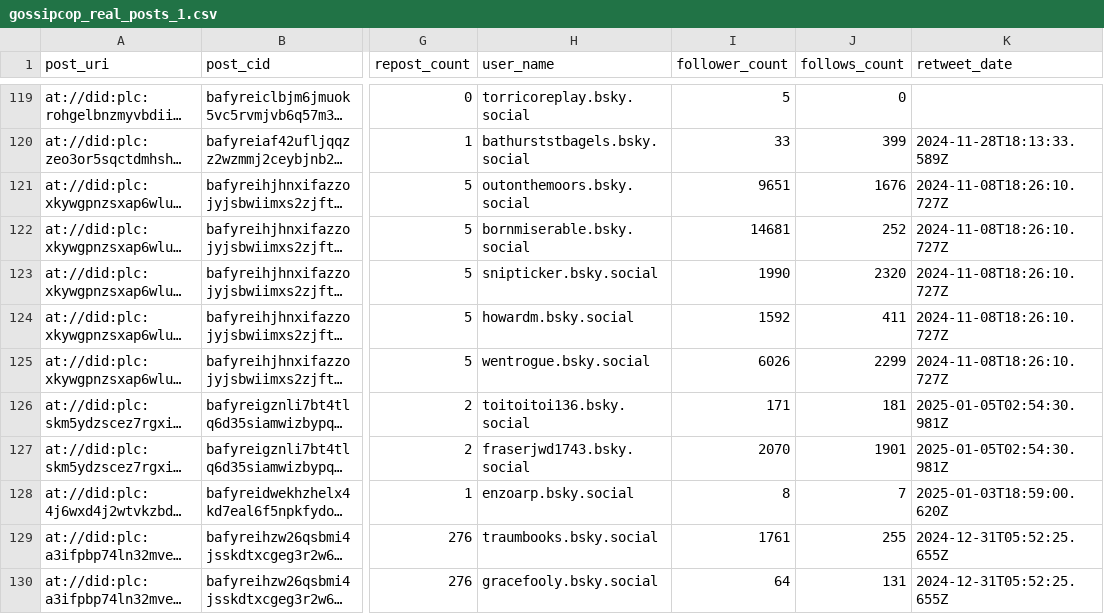
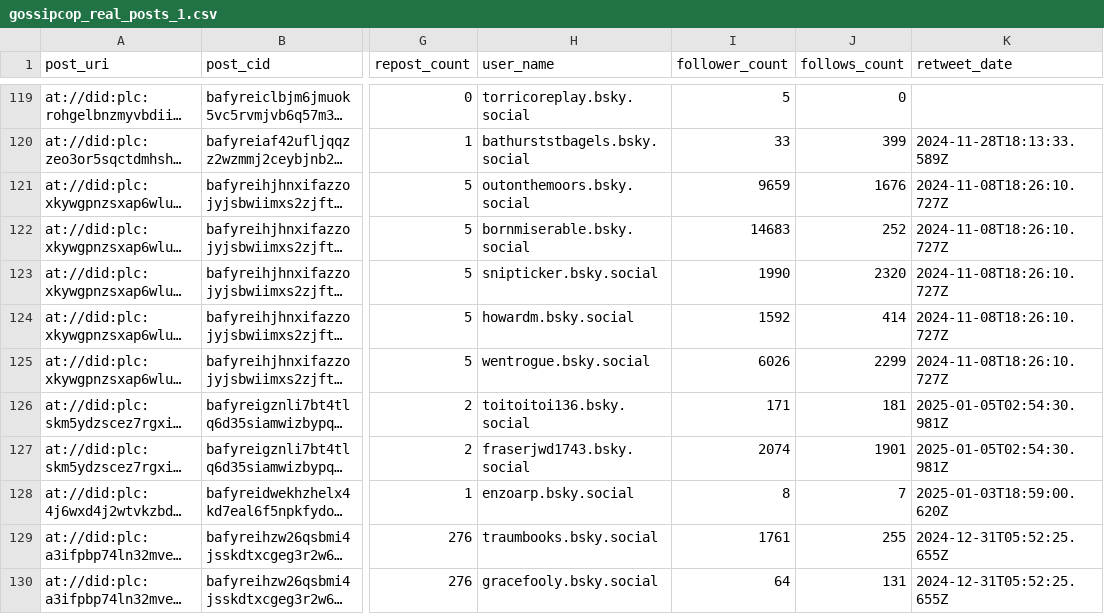
Before and after one commit to celdot/fake_news_bsky_detector, a CSV file: data/gossipcop_real_posts_1.csv, drawn as a sheet; only a part is shown, gaps mark what is left out; long unchanged cells end in …; the diff covers the shown part only; the diff names each change by its address in the sheet, - before the commit and + after, or states it on an @@ line.

Commit message:
fixed average followers, average follows and repost total

```diff
--- a/data/gossipcop_real_posts_1.csv
+++ b/data/gossipcop_real_posts_1.csv
-I121 (follower_count): 9651
+I121 (follower_count): 9659
-I122 (follower_count): 14681
+I122 (follower_count): 14683
-J124 (follows_count): 411
+J124 (follows_count): 414
-I127 (follower_count): 2070
+I127 (follower_count): 2074
```
Also changed, not shown: 36 edited cells elsewhere in this file, 5 other files.
